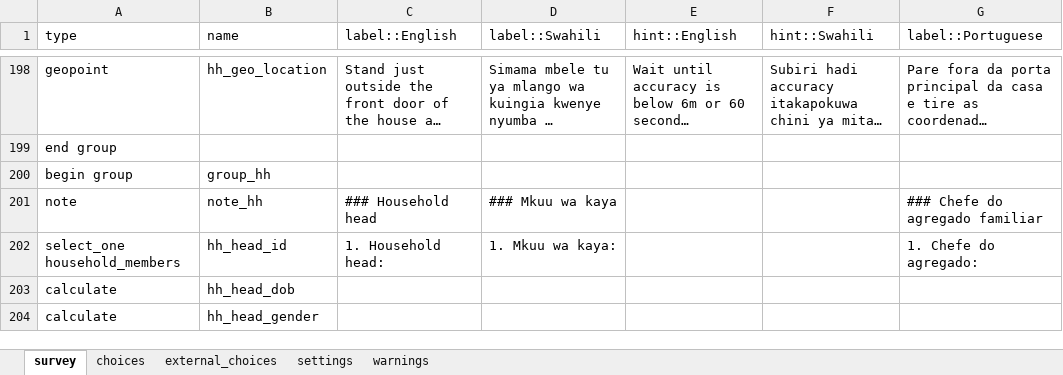
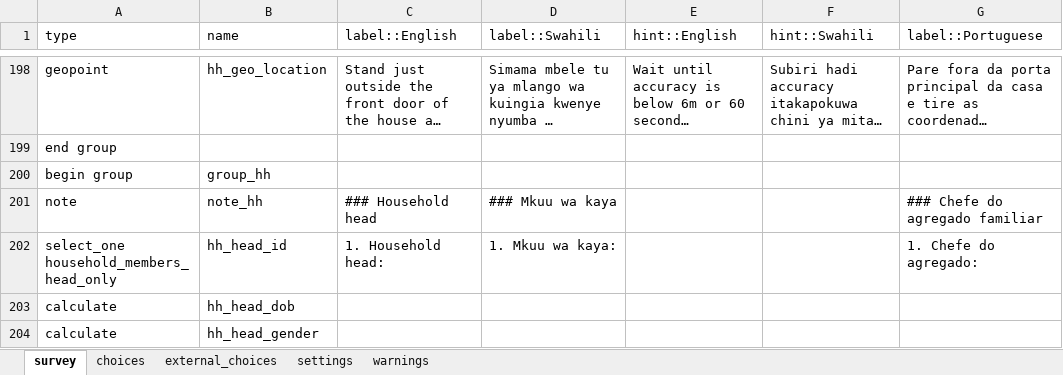
Before and after one commit to linl33/bohemia, an Excel workbook: forms/smallcensusa/smallcensusa.xlsx, sheet survey, drawn as a sheet; only a part is shown, gaps mark what is left out; long unchanged cells end in …; values as stored, in another font and other column widths than the file's, no cell formats; charts and pictures and conditional formats not drawn; the diff covers the shown part only; the diff names each change by its address in the sheet, - before the commit and + after, or states it on an @@ line.

```diff
--- a/forms/smallcensusa/smallcensusa.xlsx (sheet survey)
+++ b/forms/smallcensusa/smallcensusa.xlsx (sheet survey)
-A202 (type): select_one household_members
+A202 (type): select_one household_members_head_only
```
Also changed, not shown: 3 added rows, 1 removed row, 2 moved rows and 8 edited cells elsewhere in this sheet, sheet choices, sheet settings, cell formats, 4 other files.
